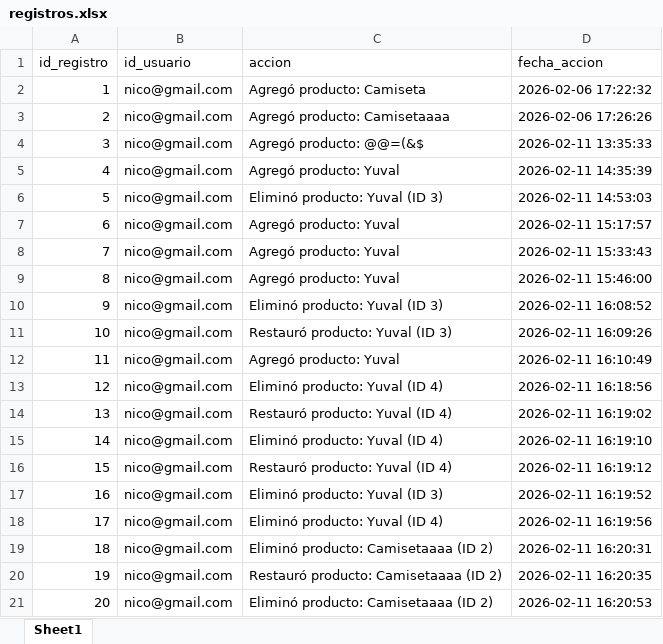
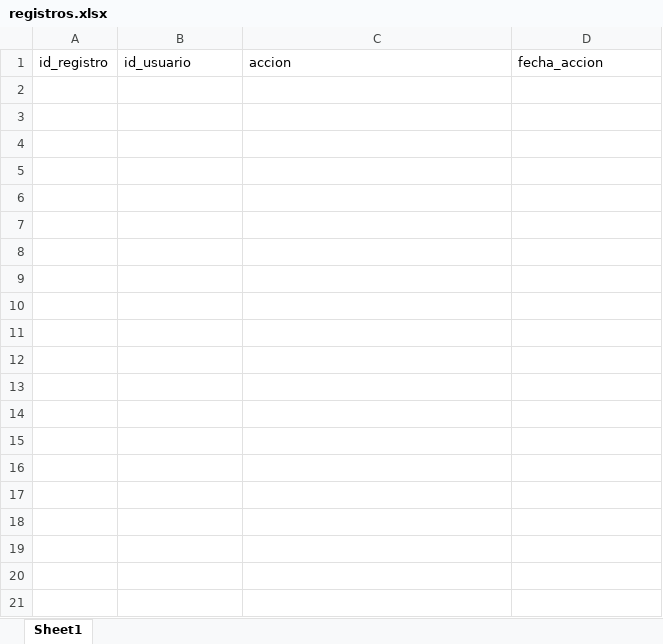
Before and after one commit to julio11916/software-de-oro, an Excel workbook: bd/registros.xlsx, sheet Sheet1, drawn as a sheet; only a part is shown; values as stored, in another font and other column widths than the file's, no borders; the diff covers the shown part only; the diff names each change by its address in the sheet, - before the commit and + after, or states it on an @@ line.

```diff
--- a/bd/registros.xlsx (sheet Sheet1)
+++ b/bd/registros.xlsx (sheet Sheet1)
-row 2: 1 | nico@gmail.com | Agregó producto: Camiseta | 2026-02-06 17:22:32
-row 3: 2 | nico@gmail.com | Agregó producto: Camisetaaaa | 2026-02-06 17:26:26
-row 4: 3 | nico@gmail.com | Agregó producto: @@=(&$ | 2026-02-11 13:35:33
-row 5: 4 | nico@gmail.com | Agregó producto: Yuval | 2026-02-11 14:35:39
-row 6: 5 | nico@gmail.com | Eliminó producto: Yuval (ID 3) | 2026-02-11 14:53:03
-row 7: 6 | nico@gmail.com | Agregó producto: Yuval | 2026-02-11 15:17:57
-row 8: 7 | nico@gmail.com | Agregó producto: Yuval | 2026-02-11 15:33:43
-row 9: 8 | nico@gmail.com | Agregó producto: Yuval | 2026-02-11 15:46:00
-row 10: 9 | nico@gmail.com | Eliminó producto: Yuval (ID 3) | 2026-02-11 16:08:52
-row 11: 10 | nico@gmail.com | Restauró producto: Yuval (ID 3) | 2026-02-11 16:09:26
-row 12: 11 | nico@gmail.com | Agregó producto: Yuval | 2026-02-11 16:10:49
-row 13: 12 | nico@gmail.com | Eliminó producto: Yuval (ID 4) | 2026-02-11 16:18:56
-row 14: 13 | nico@gmail.com | Restauró producto: Yuval (ID 4) | 2026-02-11 16:19:02
-row 15: 14 | nico@gmail.com | Eliminó producto: Yuval (ID 4) | 2026-02-11 16:19:10
-row 16: 15 | nico@gmail.com | Restauró producto: Yuval (ID 4) | 2026-02-11 16:19:12
-row 17: 16 | nico@gmail.com | Eliminó producto: Yuval (ID 3) | 2026-02-11 16:19:52
-row 18: 17 | nico@gmail.com | Eliminó producto: Yuval (ID 4) | 2026-02-11 16:19:56
-row 19: 18 | nico@gmail.com | Eliminó producto: Camisetaaaa (ID 2) | 2026-02-11 16:20:31
-row 20: 19 | nico@gmail.com | Restauró producto: Camisetaaaa (ID 2) | 2026-02-11 16:20:35
-row 21: 20 | nico@gmail.com | Eliminó producto: Camisetaaaa (ID 2) | 2026-02-11 16:20:53
```
Also changed, not shown: 33 removed rows elsewhere in this sheet, bd/categoria_producto.xlsx, bd/detalle_pedido.xlsx, 31 other files.
